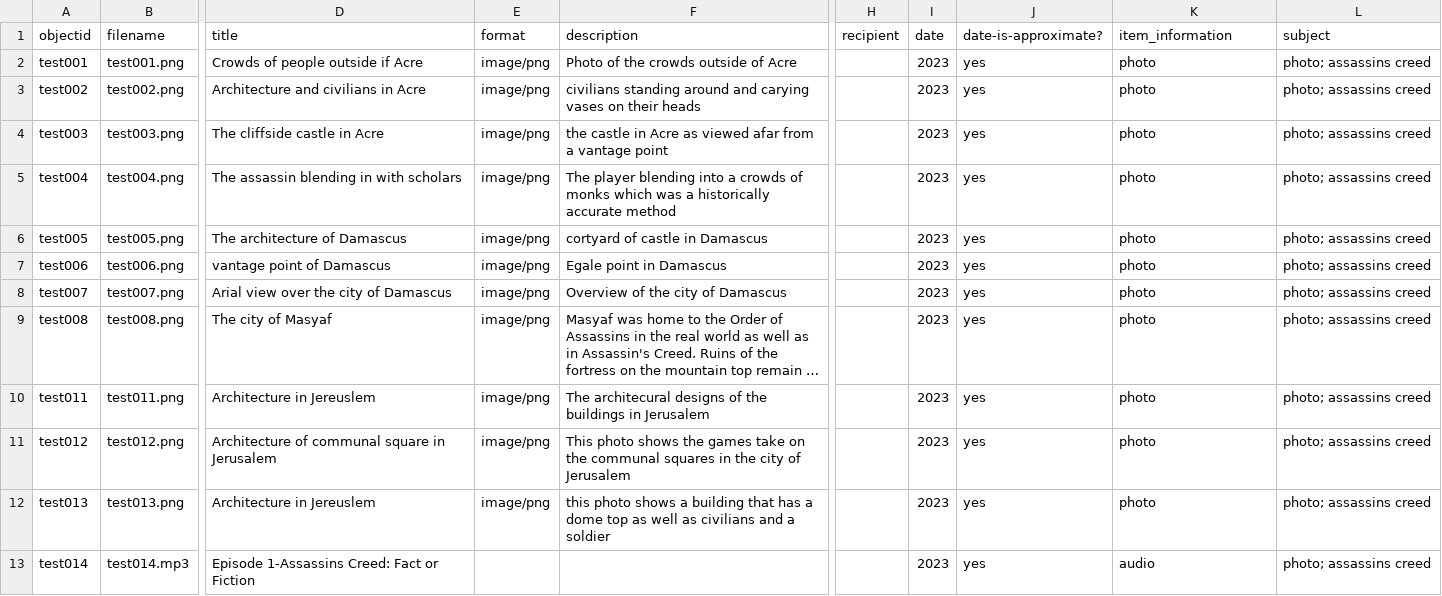
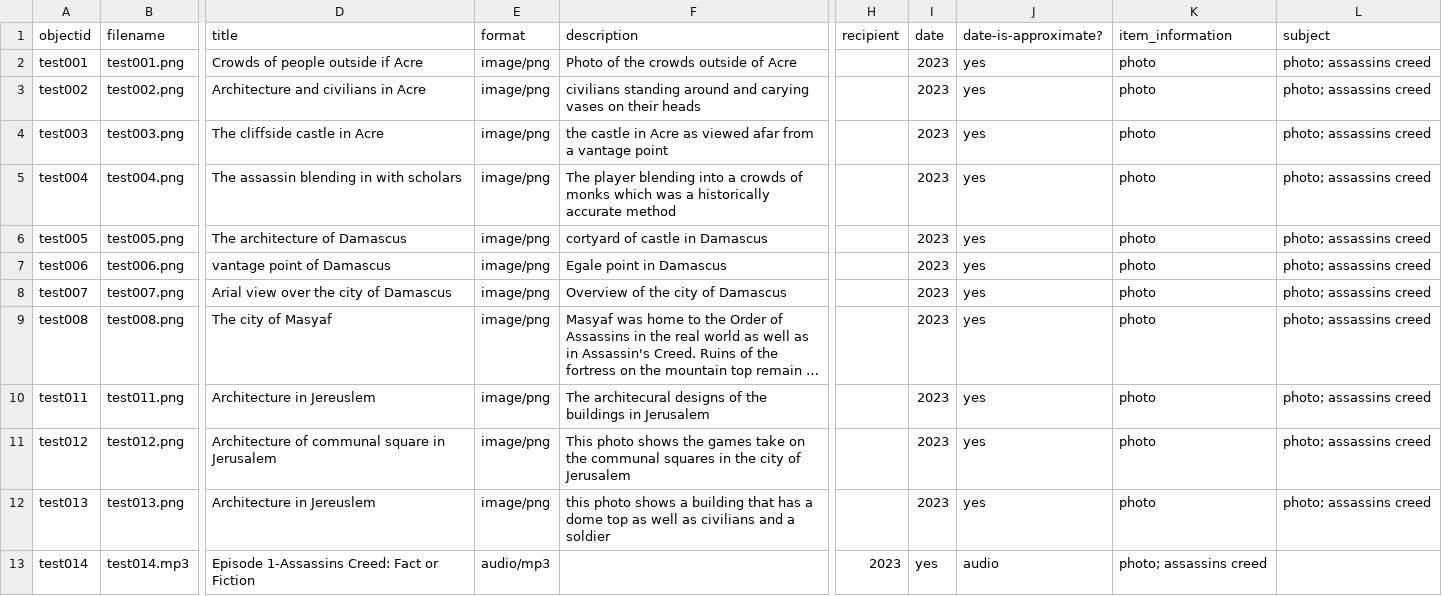
Before and after one commit to Wiseandrew80/TEST, a CSV file: _data/test_gh.csv, drawn as a sheet; only a part is shown, gaps mark what is left out; long unchanged cells end in …; the diff names each change by its address in the sheet, - before the commit and + after, or states it on an @@ line.

Commit message:
Update test_gh.csv

```diff
--- a/_data/test_gh.csv
+++ b/_data/test_gh.csv
-E13 (format): (empty)
+E13 (format): audio/mp3
-H13 (recipient): (empty)
+H13 (recipient): 2023
-I13 (date): 2023
+I13 (date): yes
-J13 (date-is-approximate?): yes
+J13 (date-is-approximate?): audio
-K13 (item_information): audio
+K13 (item_information): photo; assassins creed
-L13 (subject): photo; assassins creed
+L13 (subject): (empty)
```
